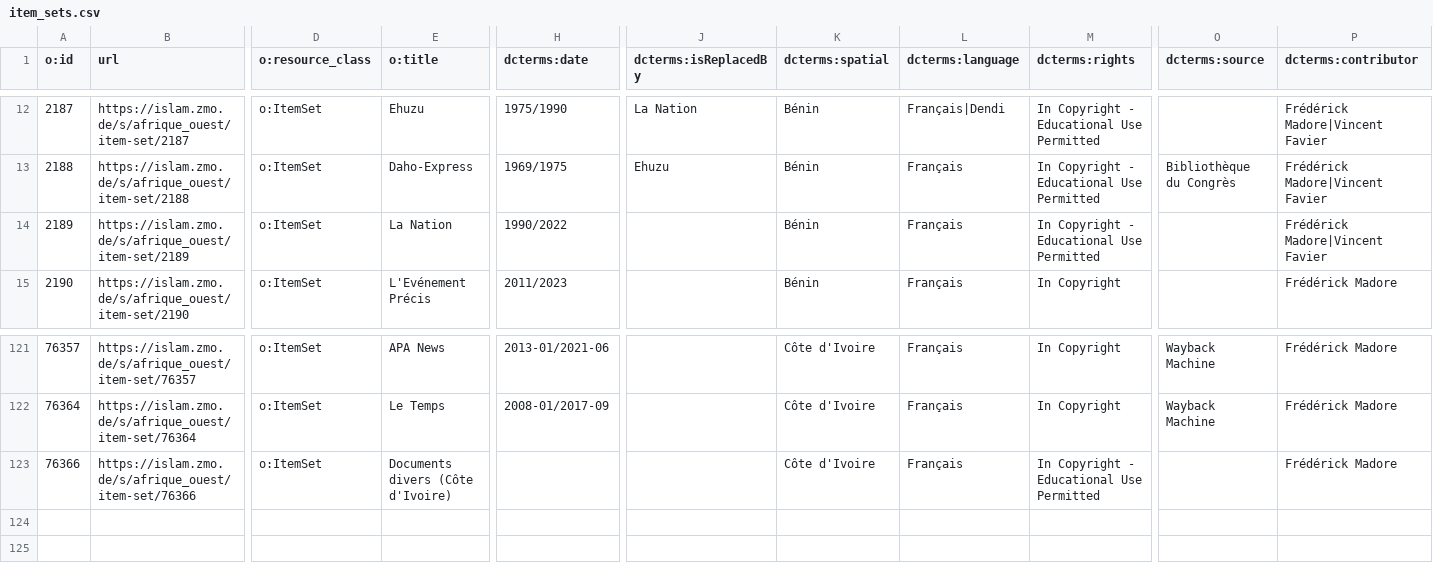
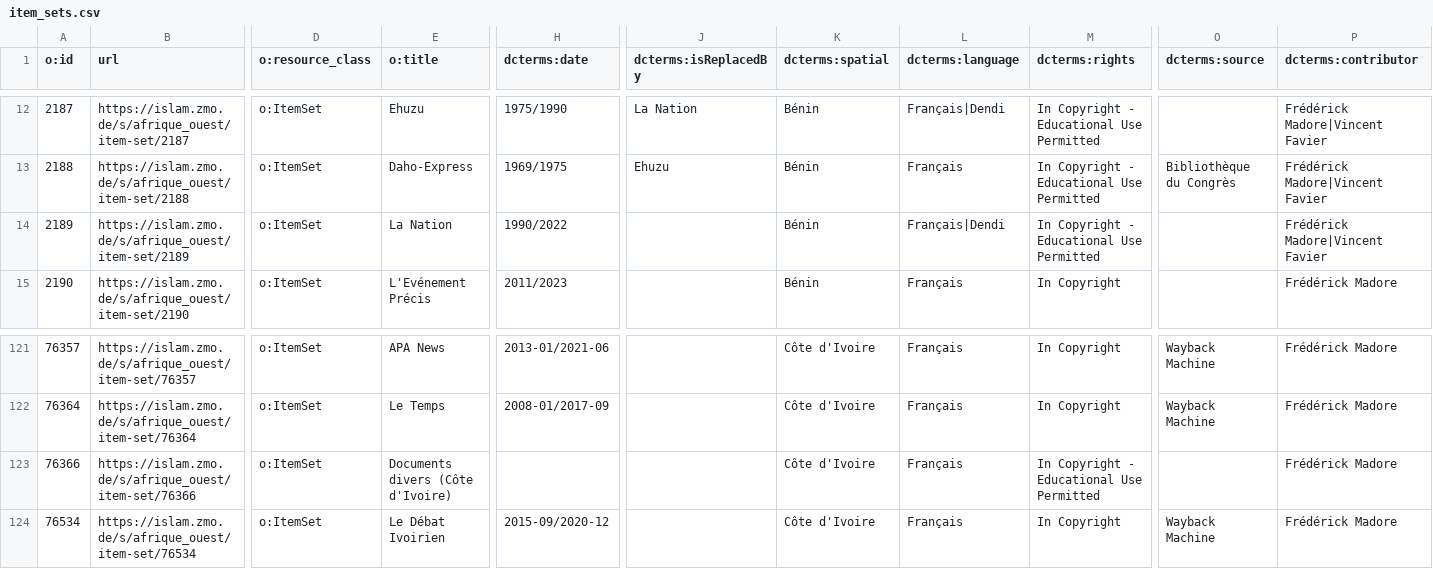
Before and after one commit to fmadore/Islam-West-Africa-Collection, a CSV file: Metadata/CSV/item_sets.csv, drawn as a sheet; only a part is shown, gaps mark what is left out; rows hold the shown columns only; the diff names each change by its address in the sheet, - before the commit and + after, or states it on an @@ line.

```diff
--- a/Metadata/CSV/item_sets.csv
+++ b/Metadata/CSV/item_sets.csv
-L14 (dcterms:language): Français
+L14 (dcterms:language): Français|Dendi
+row 124: 76534 | https://islam.zmo.de/s/afrique_ouest/item-set/76534 | o:ItemSet | Le Débat Ivoirien | 2015-09/2020-12 |  | Côte d'Ivoire | Français | In Copyright | Wayback Machine | Frédérick Madore
```
Also changed, not shown: Metadata/CSV/audio_visual_documents.csv, Metadata/CSV/documents.csv, 2 other files.
